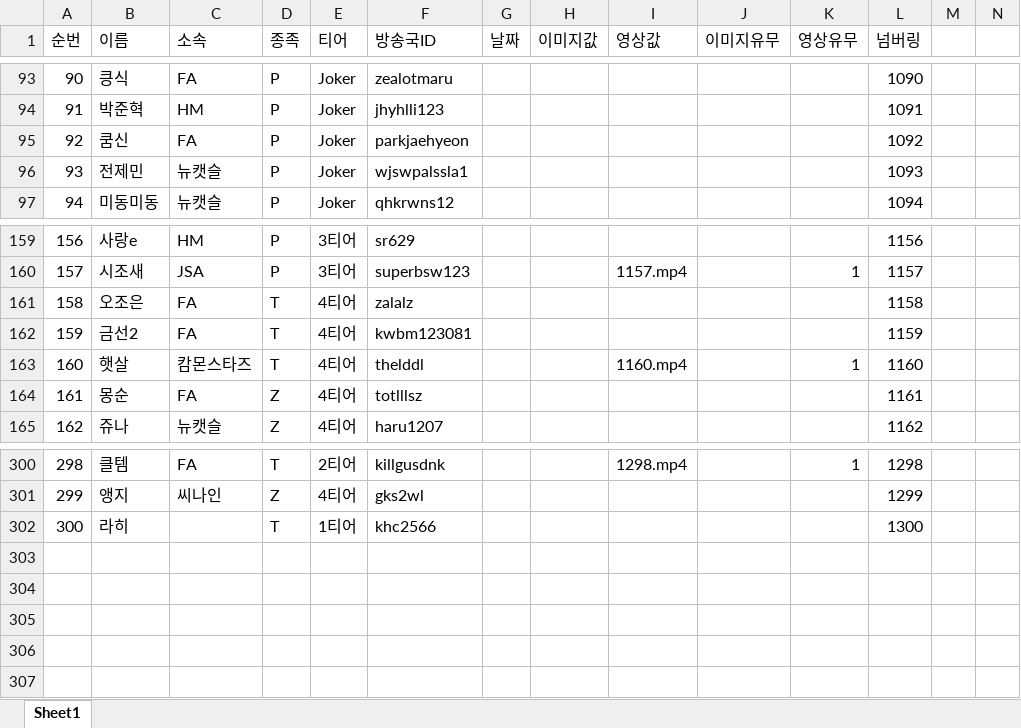
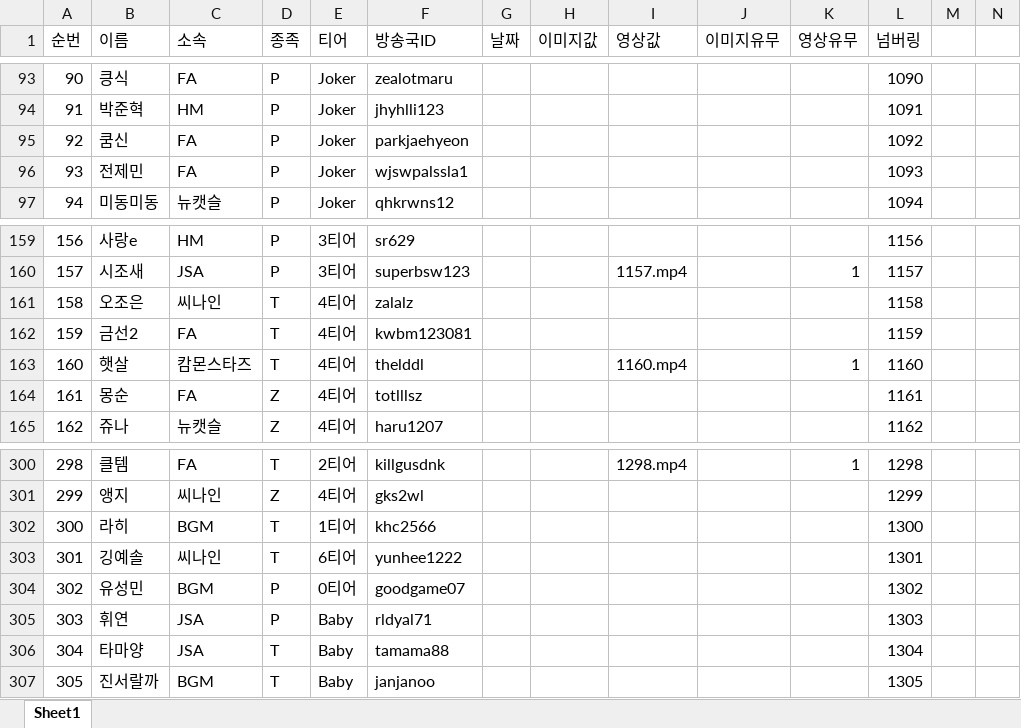
Before and after one commit to tpbnn/scintro, an Excel workbook: tier.xlsx, sheet Sheet1, drawn as a sheet; only a part is shown, gaps mark what is left out; values as stored, in another font and other column widths than the file's, no borders; rows hold the shown columns only; the diff names each change by its address in the sheet, - before the commit and + after, or states it on an @@ line.

Commit message:
Add files via upload

```diff
--- a/tier.xlsx (sheet Sheet1)
+++ b/tier.xlsx (sheet Sheet1)
-C96 (소속): 뉴캣슬
+C96 (소속): FA
-C161 (소속): FA
+C161 (소속): 씨나인
-C302 (소속): (empty)
+C302 (소속): BGM
+row 303: 301 | 깅예솔 | 씨나인 | T | 6티어 | yunhee1222 |  |  |  |  |  | 1301
+row 304: 302 | 유성민 | BGM | P | 0티어 | goodgame07 |  |  |  |  |  | 1302
+row 305: 303 | 휘연 | JSA | P | Baby | rldyal71 |  |  |  |  |  | 1303
+row 306: 304 | 타마양 | JSA | T | Baby | tamama88 |  |  |  |  |  | 1304
+row 307: 305 | 진서랄까 | BGM | T | Baby | janjanoo |  |  |  |  |  | 1305
```
